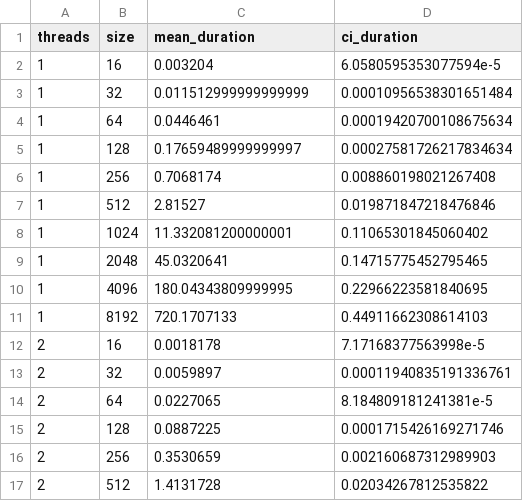
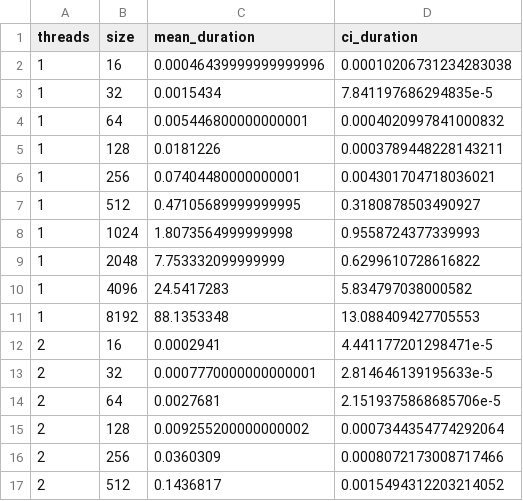
Before and after one commit to lune-omena/MAC0219_EPs, a CSV file: EP1/src/data/pth_triplespiral.csv, drawn as a sheet; only a part is shown; the diff covers the shown part only.

```diff
--- a/EP1/src/data/pth_triplespiral.csv
+++ b/EP1/src/data/pth_triplespiral.csv
@@ -1,17 +1,17 @@
 threads,size,mean_duration,ci_duration
-1,16,0.003204,6.0580595353077594e-5
-1,32,0.011512999999999999,0.00010956538301651484
-1,64,0.0446461,0.00019420700108675634
-1,128,0.17659489999999997,0.00027581726217834634
-1,256,0.7068174,0.008860198021267408
-1,512,2.81527,0.019871847218476846
-1,1024,11.332081200000001,0.11065301845060402
-1,2048,45.0320641,0.14715775452795465
-1,4096,180.04343809999995,0.22966223581840695
-1,8192,720.1707133,0.44911662308614103
-2,16,0.0018178,7.17168377563998e-5
-2,32,0.0059897,0.00011940835191336761
-2,64,0.0227065,8.184809181241381e-5
-2,128,0.0887225,0.0001715426169271746
-2,256,0.3530659,0.002160687312989903
-2,512,1.4131728,0.02034267812535822
+1,16,0.00046439999999999996,0.00010206731234283038
+1,32,0.0015434,7.841197686294835e-5
+1,64,0.005446800000000001,0.0004020997841000832
+1,128,0.0181226,0.0003789448228143211
+1,256,0.07404480000000001,0.004301704718036021
+1,512,0.47105689999999995,0.3180878503490927
+1,1024,1.8073564999999998,0.9558724377339993
+1,2048,7.753332099999999,0.6299610728616822
+1,4096,24.5417283,5.834797038000582
+1,8192,88.1353348,13.088409427705553
+2,16,0.0002941,4.441177201298471e-5
+2,32,0.0007770000000000001,2.814646139195633e-5
+2,64,0.0027681,2.1519375868685706e-5
+2,128,0.009255200000000002,0.0007344354774292064
+2,256,0.0360309,0.0008072173008717466
+2,512,0.1436817,0.0015494312203214052
```
Also changed, not shown: 88 edited cells elsewhere in this file, EP1/src/data/pth_elephant.csv, EP1/src/data/pth_seahorse.csv.
